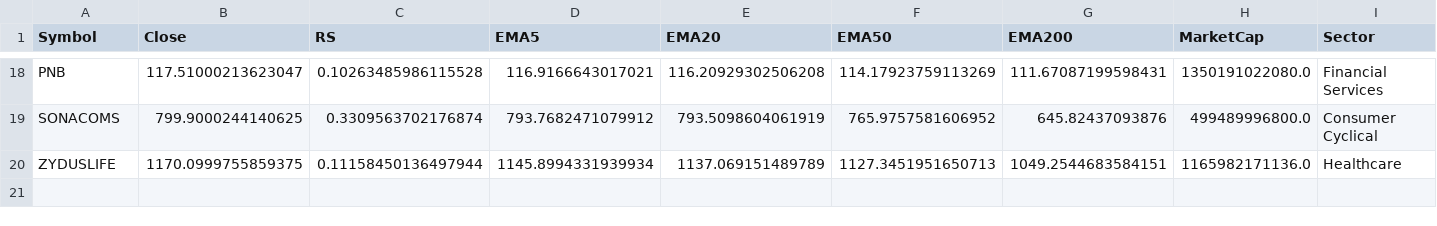
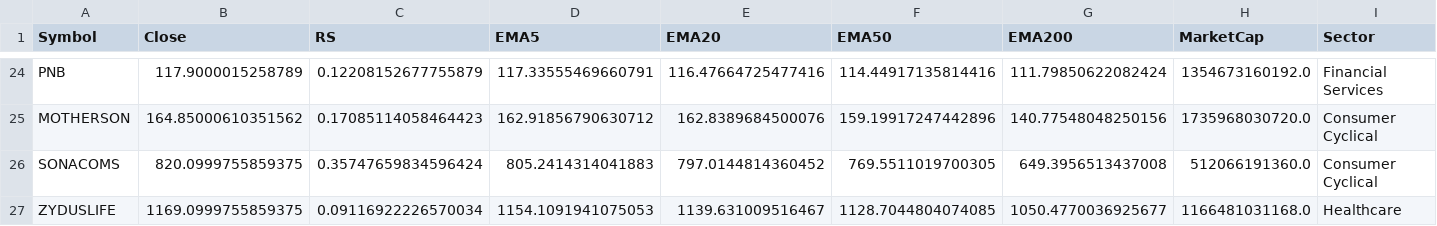
Before and after one commit to manimaran-1/Stock_Scanner, a CSV file: all_stocks_filtered.csv, drawn as a sheet; only a part is shown, gaps mark what is left out; addresses are those after the commit; the diff covers the shown part only; the diff names each change by its address in the sheet, - before the commit and + after, or states it on an @@ line.

```diff
--- a/all_stocks_filtered.csv
+++ b/all_stocks_filtered.csv
-B24 (Close): 117.51000213623047
+B24 (Close): 117.9000015258789
-C24 (RS): 0.10263485986115528
+C24 (RS): 0.12208152677755879
-D24 (EMA5): 116.9166643017021
+D24 (EMA5): 117.33555469660791
-E24 (EMA20): 116.20929302506208
+E24 (EMA20): 116.47664725477416
-F24 (EMA50): 114.17923759113269
+F24 (EMA50): 114.44917135814416
-G24 (EMA200): 111.67087199598431
+G24 (EMA200): 111.79850622082424
-H24 (MarketCap): 1350191022080.0
+H24 (MarketCap): 1354673160192.0
+row 25: MOTHERSON | 164.85000610351562 | 0.17085114058464423 | 162.91856790630712 | 162.8389684500076 | 159.19917247442896 | 140.77548048250156 | 1735968030720.0 | Consumer Cyclical
-B26 (Close): 799.9000244140625
+B26 (Close): 820.0999755859375
-C26 (RS): 0.3309563702176874
+C26 (RS): 0.35747659834596424
-D26 (EMA5): 793.7682471079912
+D26 (EMA5): 805.2414314041883
-E26 (EMA20): 793.5098604061919
+E26 (EMA20): 797.0144814360452
-F26 (EMA50): 765.9757581606952
+F26 (EMA50): 769.5511019700305
-G26 (EMA200): 645.82437093876
+G26 (EMA200): 649.3956513437008
-H26 (MarketCap): 499489996800.0
+H26 (MarketCap): 512066191360.0
-B27 (Close): 1170.0999755859375
+B27 (Close): 1169.0999755859375
-C27 (RS): 0.11158450136497944
+C27 (RS): 0.09116922226570034
-D27 (EMA5): 1145.8994331939934
+D27 (EMA5): 1154.1091941075053
-E27 (EMA20): 1137.069151489789
+E27 (EMA20): 1139.631009516467
-F27 (EMA50): 1127.3451951650713
+F27 (EMA50): 1128.7044804074085
-G27 (EMA200): 1049.2544683584151
+G27 (EMA200): 1050.4770036925677
-H27 (MarketCap): 1165982171136.0
+H27 (MarketCap): 1166481031168.0
```
Also changed, not shown: 6 added rows and 112 edited cells elsewhere in this file, all_stocks_raw.csv.
